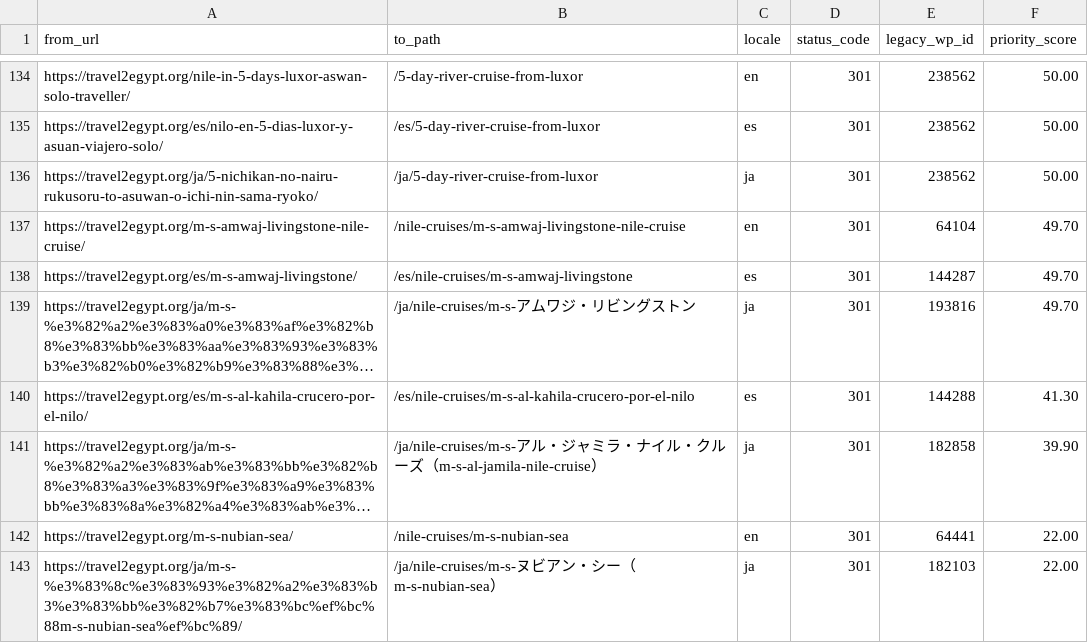
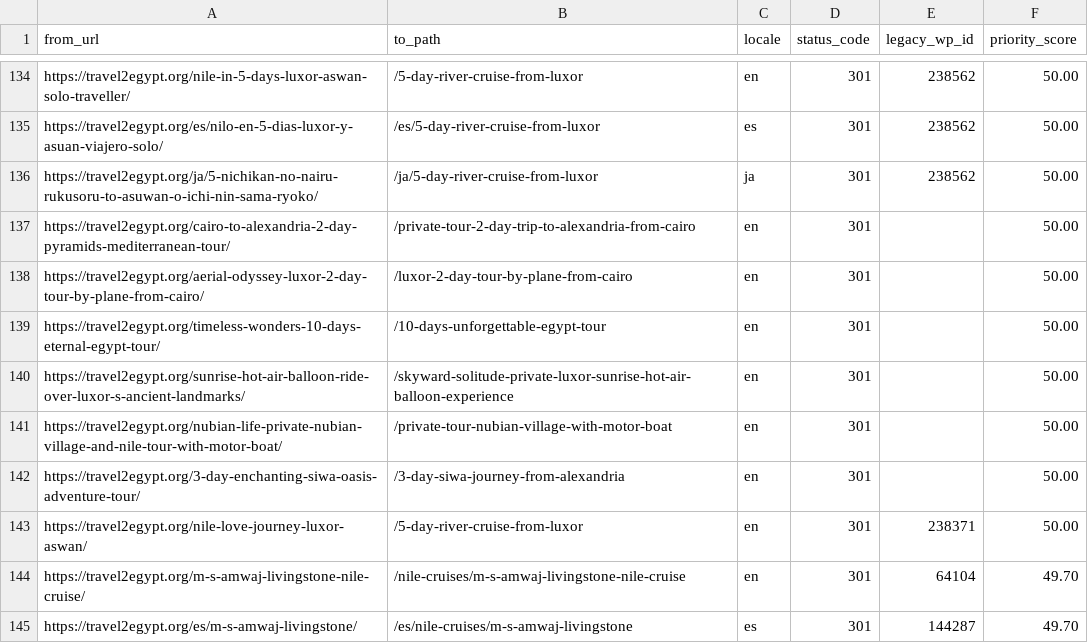
Before and after one commit to desertcanvasart-dotcom/travel2egypt-next, a CSV file: migration/redirect-map.csv, drawn as a sheet; only a part is shown, gaps mark what is left out; the shorter side is filled out with more unchanged rows; long unchanged cells end in …; the diff names each change by its address in the sheet, - before the commit and + after, or states it on an @@ line.

```diff
--- a/migration/redirect-map.csv
+++ b/migration/redirect-map.csv
+row 137: https://travel2egypt.org/cairo-to-alexandria-2-day-pyramids-mediterranean-tour/ | /private-tour-2-day-trip-to-alexandria-from-cairo | en | 301 |  | 50.00
+row 138: https://travel2egypt.org/aerial-odyssey-luxor-2-day-tour-by-plane-from-cairo/ | /luxor-2-day-tour-by-plane-from-cairo | en | 301 |  | 50.00
+row 139: https://travel2egypt.org/timeless-wonders-10-days-eternal-egypt-tour/ | /10-days-unforgettable-egypt-tour | en | 301 |  | 50.00
+row 140: https://travel2egypt.org/sunrise-hot-air-balloon-ride-over-luxor-s-ancient-landmarks/ | /skyward-solitude-private-luxor-sunrise-hot-air-balloon-experience | en | 301 |  | 50.00
+row 141: https://travel2egypt.org/nubian-life-private-nubian-village-and-nile-tour-with-motor-boat/ | /private-tour-nubian-village-with-motor-boat | en | 301 |  | 50.00
+row 142: https://travel2egypt.org/3-day-enchanting-siwa-oasis-adventure-tour/ | /3-day-siwa-journey-from-alexandria | en | 301 |  | 50.00
+row 143: https://travel2egypt.org/nile-love-journey-luxor-aswan/ | /5-day-river-cruise-from-luxor | en | 301 | 238371 | 50.00
```
Also changed, not shown: 4 other files.
